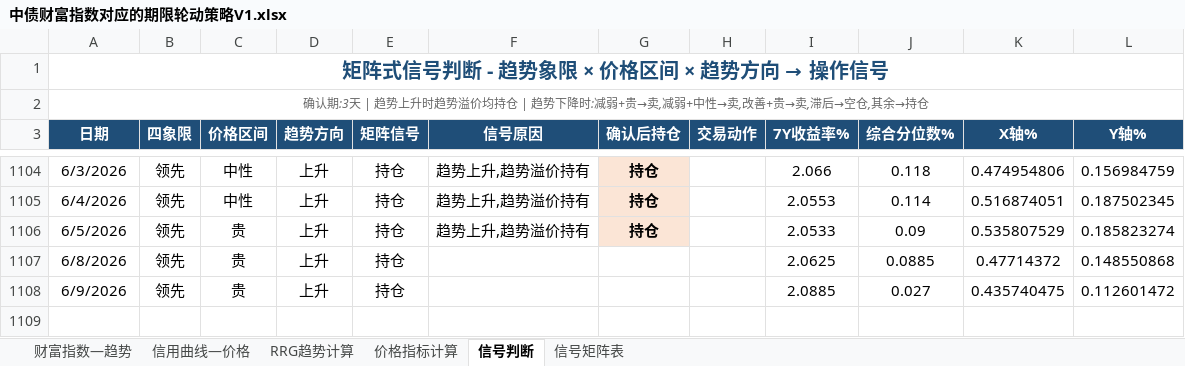
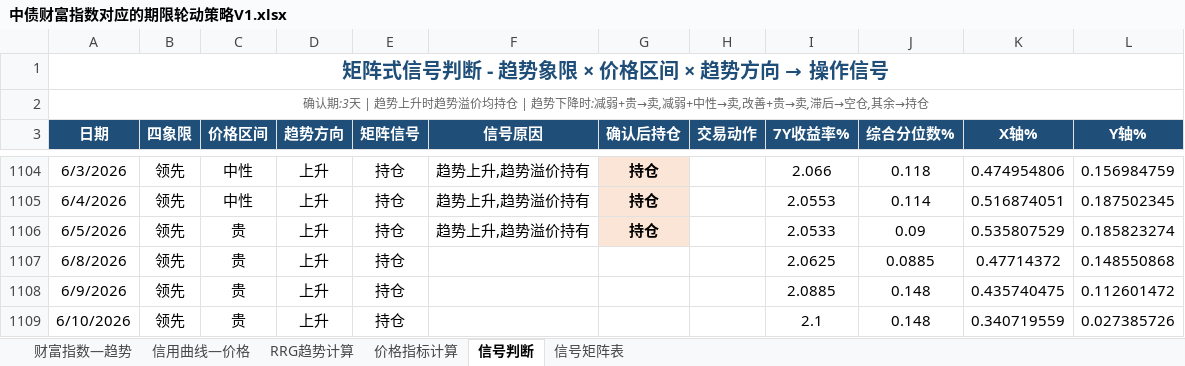
Before and after one commit to qwerfhnbdfs-cloud/chang-credit-strategy, an Excel workbook: 中债财富指数对应的期限轮动策略V1.xlsx, sheet 信号判断, drawn as a sheet; only a part is shown, gaps mark what is left out; values as stored, in another font and other column widths than the file's, no borders; the diff names each change by its address in the sheet, - before the commit and + after, or states it on an @@ line.

```diff
--- a/中债财富指数对应的期限轮动策略V1.xlsx (sheet 信号判断)
+++ b/中债财富指数对应的期限轮动策略V1.xlsx (sheet 信号判断)
-J1108 (综合分位数%): 0.027
+J1108 (综合分位数%): 0.148
+row 1109: 6/10/2026 | 领先 | 贵 | 上升 | 持仓 |  |  |  | 2.1 | 0.148 | 0.340719559 | 0.027385726
```
Also changed, not shown: sheet 价格指标计算, sheet 信用曲线—价格, sheet 财富指数—趋势, sheet RRG趋势计算.
